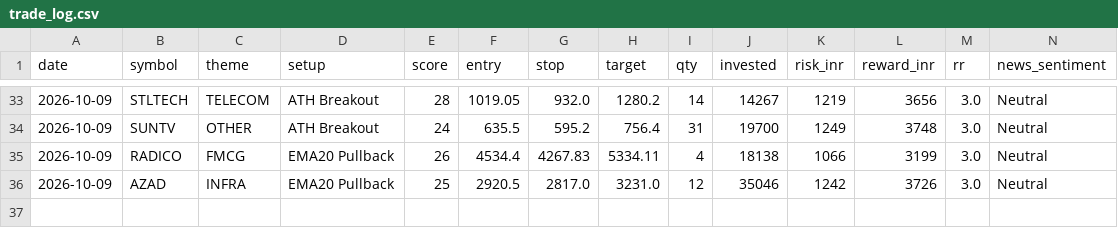
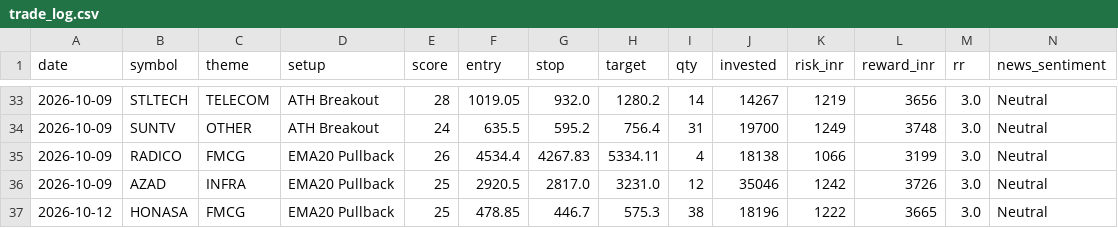
Before and after one commit to prabha-v2/india-swing-agent, a CSV file: trade_log.csv, drawn as a sheet; only a part is shown, gaps mark what is left out; rows hold the shown columns only; the diff names each change by its address in the sheet, - before the commit and + after, or states it on an @@ line.

```diff
--- a/trade_log.csv
+++ b/trade_log.csv
+row 37: 2026-10-12 | HONASA | FMCG | EMA20 Pullback | 25 | 478.85 | 446.7 | 575.3 | 38 | 18196 | 1222 | 3665 | 3.0 | Neutral
```
